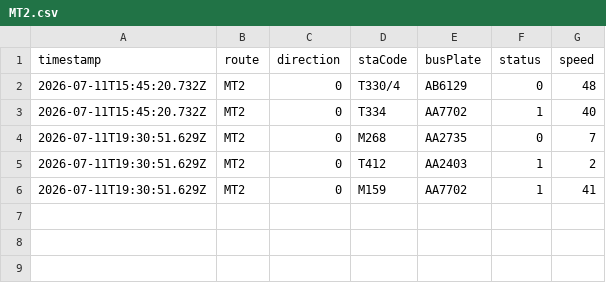
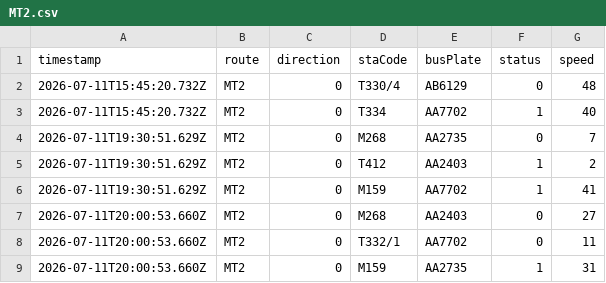
Before and after one commit to ChiHin-Lio/macau-bus-data, a CSV file: raw_logs/MT2.csv, drawn as a sheet.

Commit message:
scraper: update MT2.csv via Cloudflare Worker

```diff
--- a/raw_logs/MT2.csv
+++ b/raw_logs/MT2.csv
@@ -6 +6,4 @@ timestamp,route,direction,staCode,busPlate,status,speed
 2026-07-11T19:30:51.629Z,MT2,0,M159,AA7702,1,41
+2026-07-11T20:00:53.660Z,MT2,0,M268,AA2403,0,27
+2026-07-11T20:00:53.660Z,MT2,0,T332/1,AA7702,0,11
+2026-07-11T20:00:53.660Z,MT2,0,M159,AA2735,1,31
```
